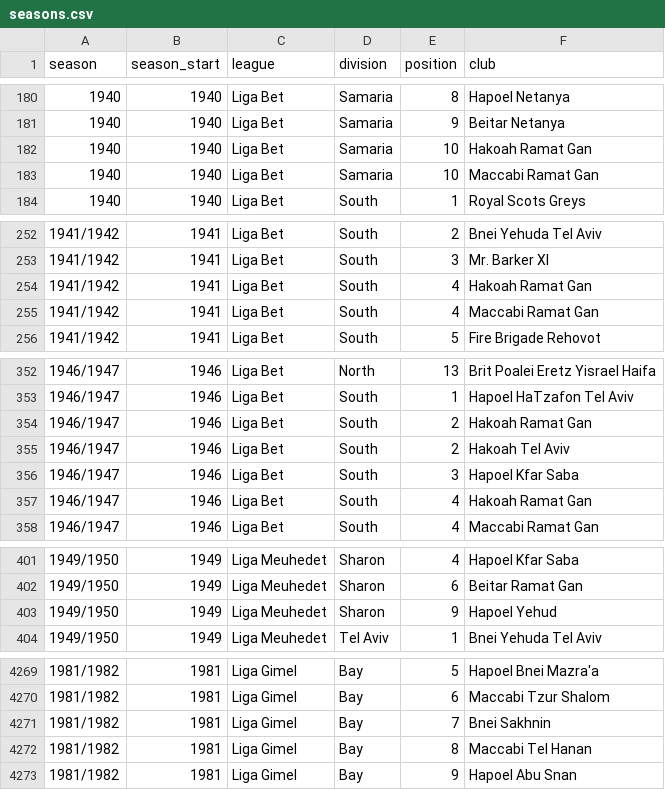
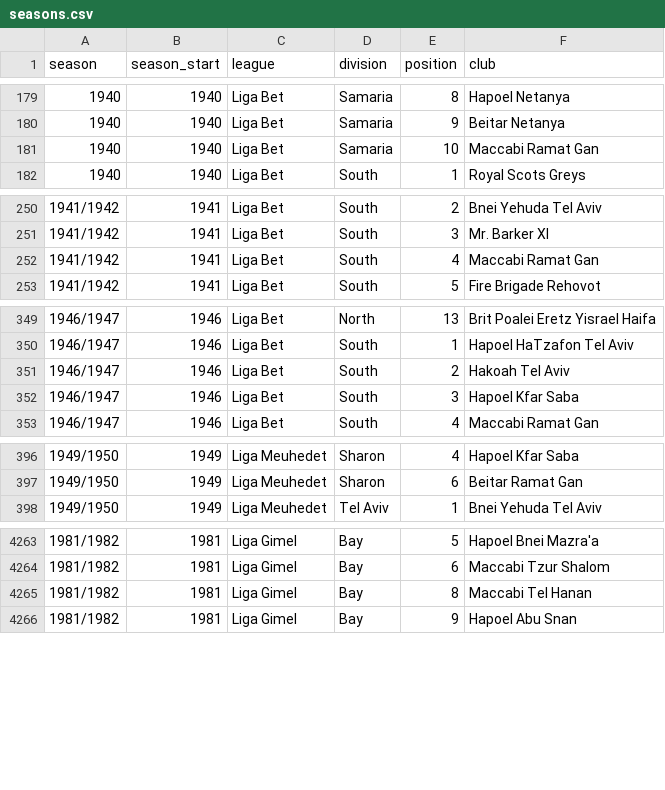
Before and after one commit to kadishay/israeli-league-charts, a CSV file: data/seasons.csv, drawn as a sheet; only a part is shown, gaps mark what is left out; the diff covers the shown part only; the diff names each change by its address in the sheet, - before the commit and + after, or states it on an @@ line.

```diff
--- a/data/seasons.csv
+++ b/data/seasons.csv
-row 182: 1940 | 1940 | Liga Bet | Samaria | 10 | Hakoah Ramat Gan
-row 254: 1941/1942 | 1941 | Liga Bet | South | 4 | Hakoah Ramat Gan
-row 354: 1946/1947 | 1946 | Liga Bet | South | 2 | Hakoah Ramat Gan
-row 357: 1946/1947 | 1946 | Liga Bet | South | 4 | Hakoah Ramat Gan
-row 403: 1949/1950 | 1949 | Liga Meuhedet | Sharon | 9 | Hapoel Yehud
-row 4271: 1981/1982 | 1981 | Liga Gimel | Bay | 7 | Bnei Sakhnin
```
Also changed, not shown: 1 removed row and 4 edited cells elsewhere in this file, data/seasons_en.csv, data/seasons_rsssf.csv, 31 other files.
